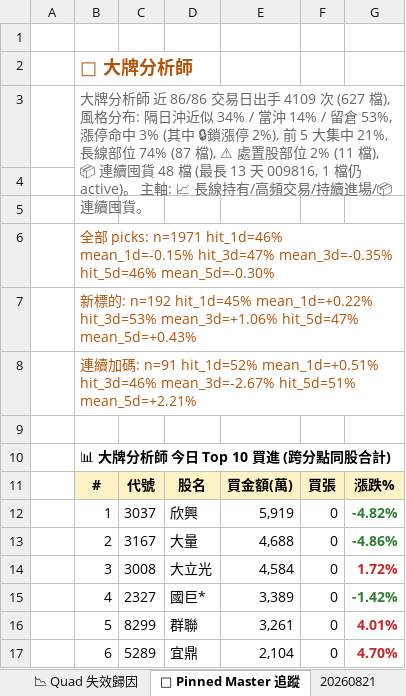
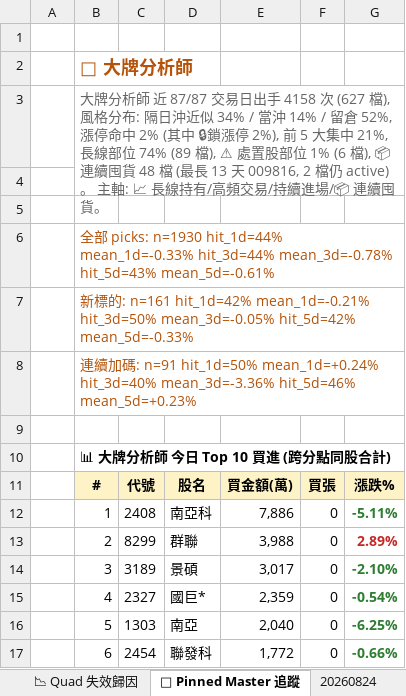
Before and after one commit to DRwillychiu/CHIP_RADAR_TW, an Excel workbook: data/reports/chip_radar_2026-08.xlsx, sheet 📌 Pinned Master 追蹤, drawn as a sheet; only a part is shown; values as stored, in another font and other column widths than the file's, no borders; the diff covers the shown part only; the diff names each change by its address in the sheet, - before the commit and + after, or states it on an @@ line.

```diff
--- a/data/reports/chip_radar_2026-08.xlsx (sheet 📌 Pinned Master 追蹤)
+++ b/data/reports/chip_radar_2026-08.xlsx (sheet 📌 Pinned Master 追蹤)
+sheet tab: 20260824
-B3: …師 近 86/86 交易日出手 4109 次 (627 檔), 風格分布: 隔日沖近似 34% / 當沖 14% / 留倉 53%, 漲停命中 3% (其中 🔒鎖漲停 2%), 前 5 大集中 21%, 長線部位 74% (87 檔), ⚠ 處置股部位 2% (11 檔), 📦 連續囤貨 48 檔 (最長 13 天 009816, 1 檔仍 active)…
+B3: …師 近 87/87 交易日出手 4158 次 (627 檔), 風格分布: 隔日沖近似 34% / 當沖 14% / 留倉 52%, 漲停命中 2% (其中 🔒鎖漲停 2%), 前 5 大集中 21%, 長線部位 74% (89 檔), ⚠ 處置股部位 1% (6 檔), 📦 連續囤貨 48 檔 (最長 13 天 009816, 2 檔仍 active)…
-B6: …picks: n=1971 hit_1d=46% mean_1d=-0.15% hit_3d=47% mean_3d=-0.35% hit_5d=46% mean_5d=-0.30%
+B6: …picks: n=1930 hit_1d=44% mean_1d=-0.33% hit_3d=44% mean_3d=-0.78% hit_5d=43% mean_5d=-0.61%
-B7: …的: n=192 hit_1d=45% mean_1d=+0.22% hit_3d=53% mean_3d=+1.06% hit_5d=47% mean_5d=+0.43%
+B7: …的: n=161 hit_1d=42% mean_1d=-0.21% hit_3d=50% mean_3d=-0.05% hit_5d=42% mean_5d=-0.33%
-B8: …: n=91 hit_1d=52% mean_1d=+0.51% hit_3d=46% mean_3d=-2.67% hit_5d=51% mean_5d=+2.21%
+B8: …: n=91 hit_1d=50% mean_1d=+0.24% hit_3d=40% mean_3d=-3.36% hit_5d=46% mean_5d=+0.23%
-C12: 3037
+C12: 2408
-D12: 欣興
+D12: 南亞科
-E12: 5,919
+E12: 7,886
-G12: -4.82%
+G12: -5.11%
-C13: 3167
+C13: 8299
-D13: 大量
+D13: 群聯
-E13: 4,688
+E13: 3,988
-G13: -4.86%
+G13: 2.89%
-G13 text colour: #2E7D32
+G13 text colour: #C62828
-C14: 3008
+C14: 3189
-D14: 大立光
+D14: 景碩
-E14: 4,584
+E14: 3,017
-G14: 1.72%
+G14: -2.10%
-G14 text colour: #C62828
+G14 text colour: #2E7D32
-E15: 3,389
+E15: 2,359
-G15: -1.42%
+G15: -0.54%
-C16: 8299
+C16: 1303
-D16: 群聯
+D16: 南亞
-E16: 3,261
+E16: 2,040
-G16: 4.01%
+G16: -6.25%
-G16:G17 text colour: #C62828
+G16:G17 text colour: #2E7D32
-C17: 5289
+C17: 2454
-D17: 宜鼎
+D17: 聯發科
-E17: 2,104
+E17: 1,772
-G17: 4.70%
+G17: -0.66%
```
Also changed, not shown: 16 edited cells and cell formats elsewhere in this sheet, sheet 📋 今日 Dashboard, sheet 20260821, sheet 📉 Quad 失效歸因, sheet 📱 手機摘要, sheet 📈 Quad 實戰追蹤, data/reports/latest.xlsx, 35 other files.
